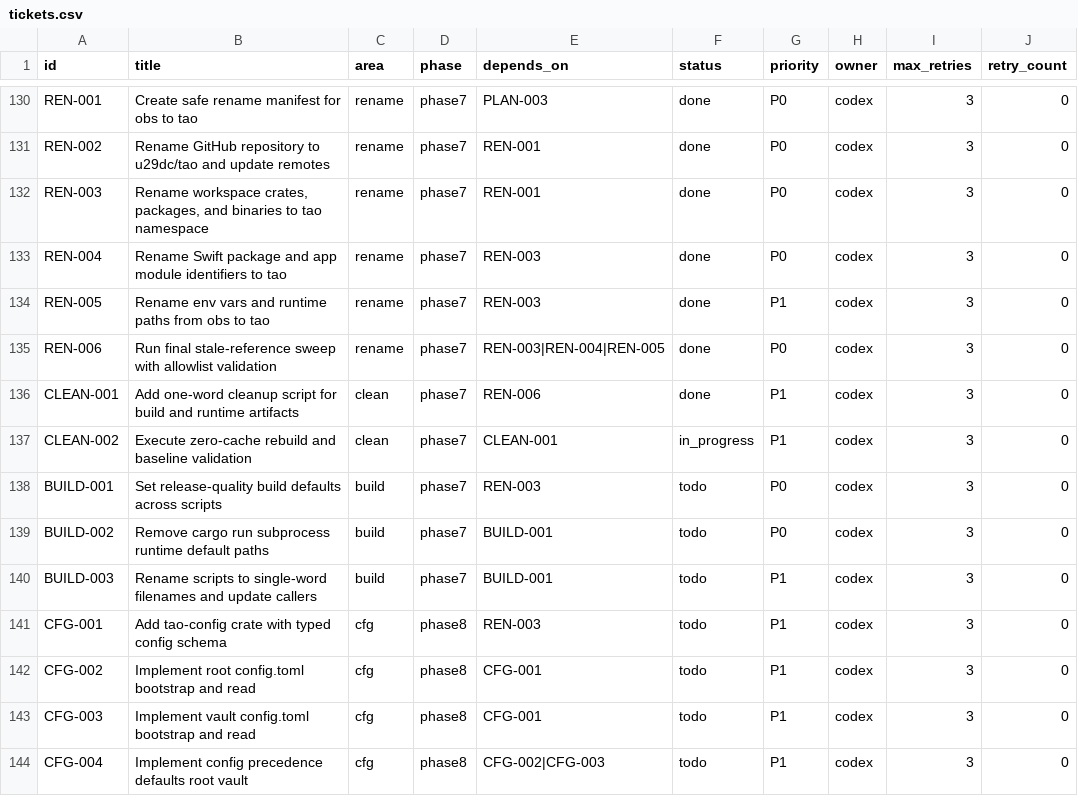
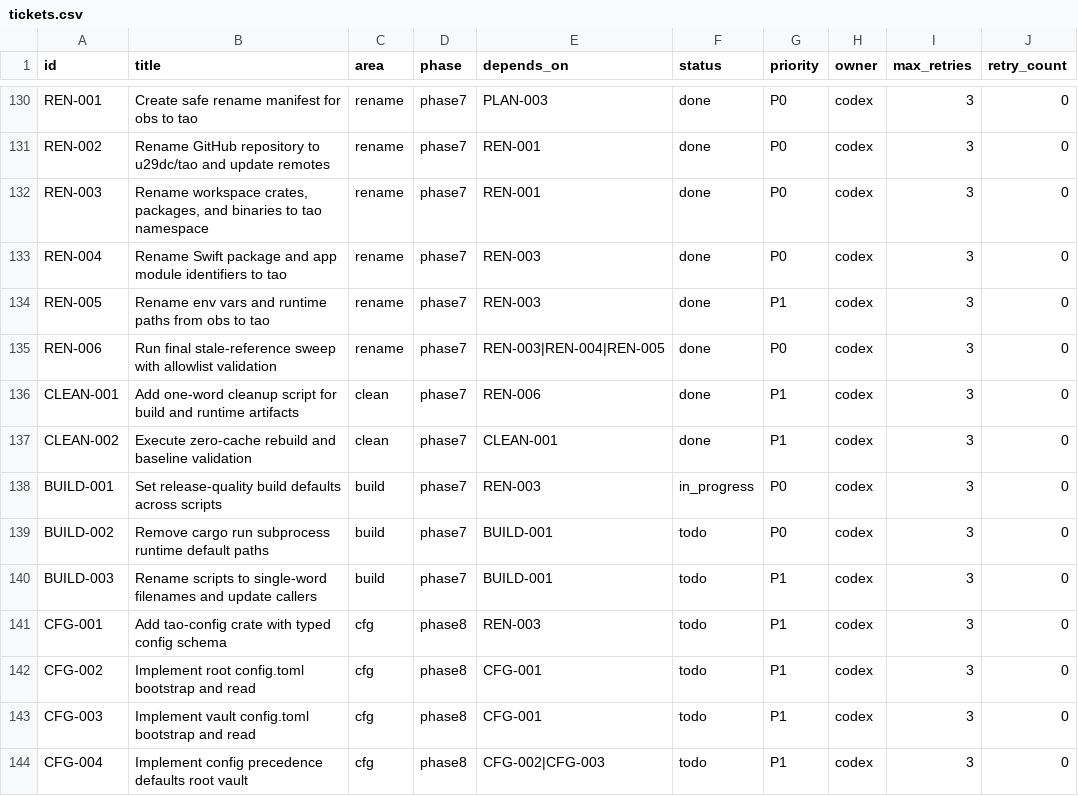
Before and after one commit to u29dc/tao, a CSV file: plan/tickets.csv, drawn as a sheet; only a part is shown, gaps mark what is left out; the diff names each change by its address in the sheet, - before the commit and + after, or states it on an @@ line.

```diff
--- a/plan/tickets.csv
+++ b/plan/tickets.csv
-F137 (status): in_progress
+F137 (status): done
-F138 (status): todo
+F138 (status): in_progress
```
Also changed, not shown: 2 other files.
